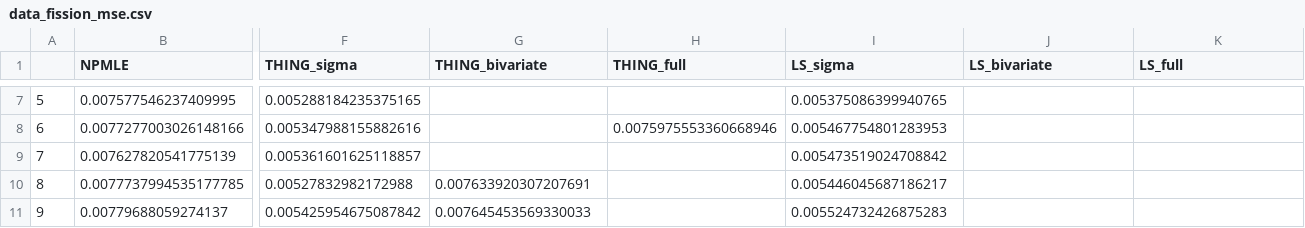
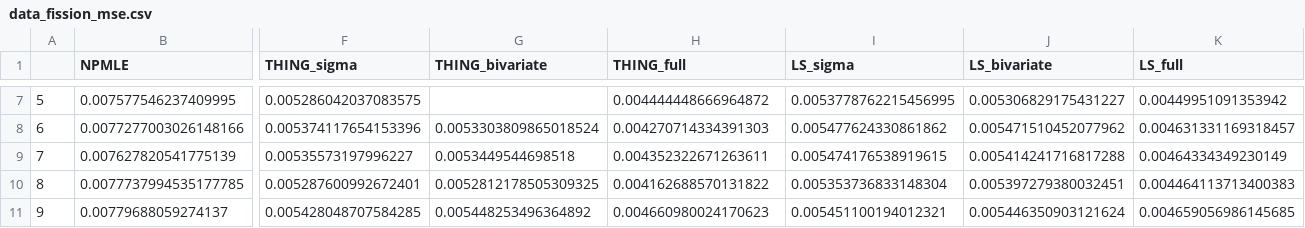
Before and after one commit to sulagna-ghosh/score-matching-empirical-bayes, a CSV file: results/atlas/data_fission_mse.csv, drawn as a sheet; only a part is shown, gaps mark what is left out; the diff covers the shown part only; the diff names each change by its address in the sheet, - before the commit and + after, or states it on an @@ line.

```diff
--- a/results/atlas/data_fission_mse.csv
+++ b/results/atlas/data_fission_mse.csv
-F7 (THING_sigma): 0.005288184235375165
+F7 (THING_sigma): 0.005286042037083575
-H7 (THING_full): (empty)
+H7 (THING_full): 0.004444448666964872
-I7 (LS_sigma): 0.005375086399940765
+I7 (LS_sigma): 0.0053778762215456995
-J7 (LS_bivariate): (empty)
+J7 (LS_bivariate): 0.005306829175431227
-K7 (LS_full): (empty)
+K7 (LS_full): 0.00449951091353942
-F8 (THING_sigma): 0.005347988155882616
+F8 (THING_sigma): 0.005374117654153396
-G8 (THING_bivariate): (empty)
+G8 (THING_bivariate): 0.0053303809865018524
-H8 (THING_full): 0.0075975553360668946
+H8 (THING_full): 0.004270714334391303
-I8 (LS_sigma): 0.005467754801283953
+I8 (LS_sigma): 0.005477624330861862
-J8 (LS_bivariate): (empty)
+J8 (LS_bivariate): 0.005471510452077962
-K8 (LS_full): (empty)
+K8 (LS_full): 0.004631331169318457
-F9 (THING_sigma): 0.005361601625118857
+F9 (THING_sigma): 0.00535573197996227
-G9 (THING_bivariate): (empty)
+G9 (THING_bivariate): 0.0053449544698518
-H9 (THING_full): (empty)
+H9 (THING_full): 0.004352322671263611
-I9 (LS_sigma): 0.005473519024708842
+I9 (LS_sigma): 0.005474176538919615
-J9 (LS_bivariate): (empty)
+J9 (LS_bivariate): 0.005414241716817288
-K9 (LS_full): (empty)
+K9 (LS_full): 0.00464334349230149
-F10 (THING_sigma): 0.00527832982172988
+F10 (THING_sigma): 0.005287600992672401
-G10 (THING_bivariate): 0.007633920307207691
+G10 (THING_bivariate): 0.0052812178505309325
-H10 (THING_full): (empty)
+H10 (THING_full): 0.004162688570131822
-I10 (LS_sigma): 0.005446045687186217
+I10 (LS_sigma): 0.005353736833148304
-J10 (LS_bivariate): (empty)
+J10 (LS_bivariate): 0.005397279380032451
-K10 (LS_full): (empty)
+K10 (LS_full): 0.004464113713400383
-F11 (THING_sigma): 0.005425954675087842
+F11 (THING_sigma): 0.005428048707584285
-G11 (THING_bivariate): 0.007645453569330033
+G11 (THING_bivariate): 0.005448253496364892
-H11 (THING_full): (empty)
+H11 (THING_full): 0.004660980024170623
-I11 (LS_sigma): 0.005524732426875283
+I11 (LS_sigma): 0.005451100194012321
-J11 (LS_bivariate): (empty)
+J11 (LS_bivariate): 0.005446350903121624
-K11 (LS_full): (empty)
+K11 (LS_full): 0.004659056986145685
```
Also changed, not shown: 150 edited cells elsewhere in this file, 10 other files.
